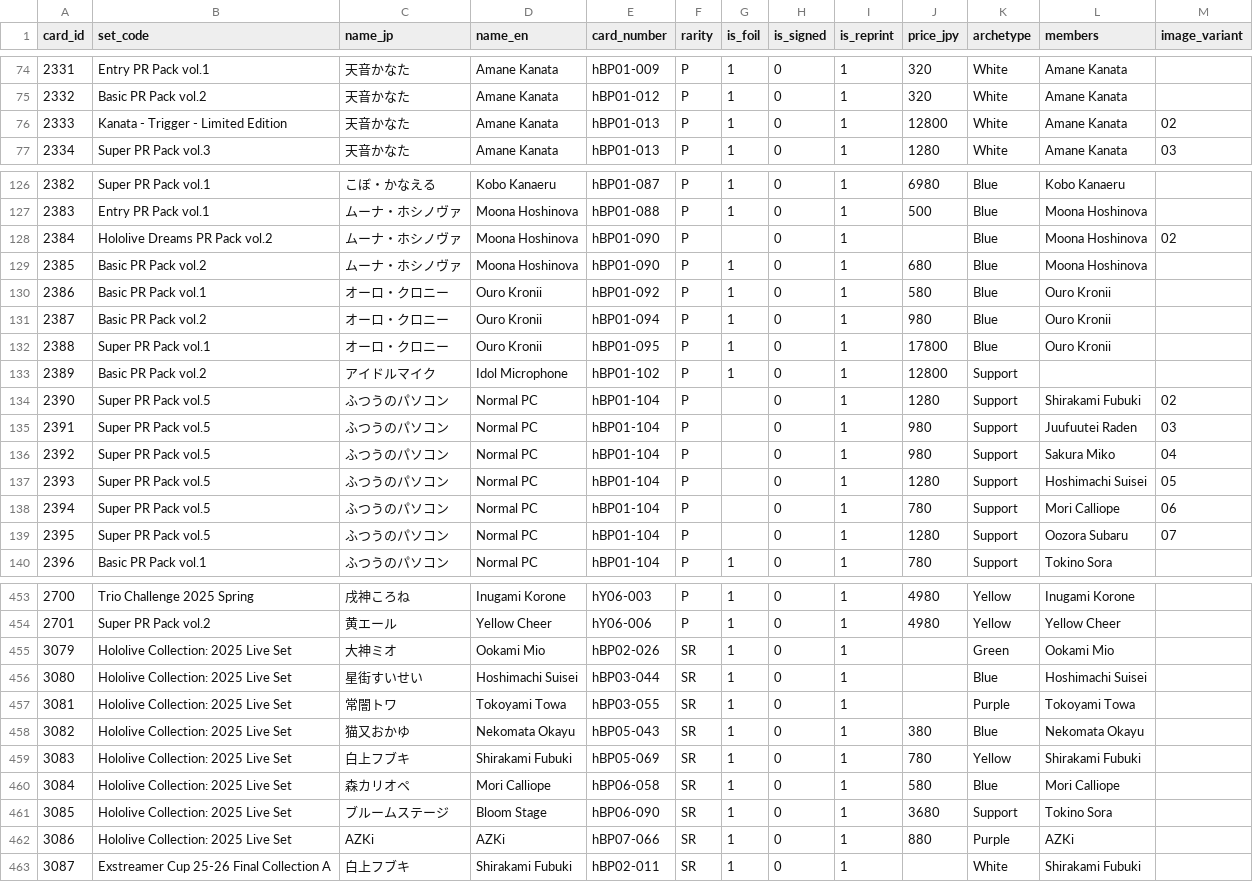
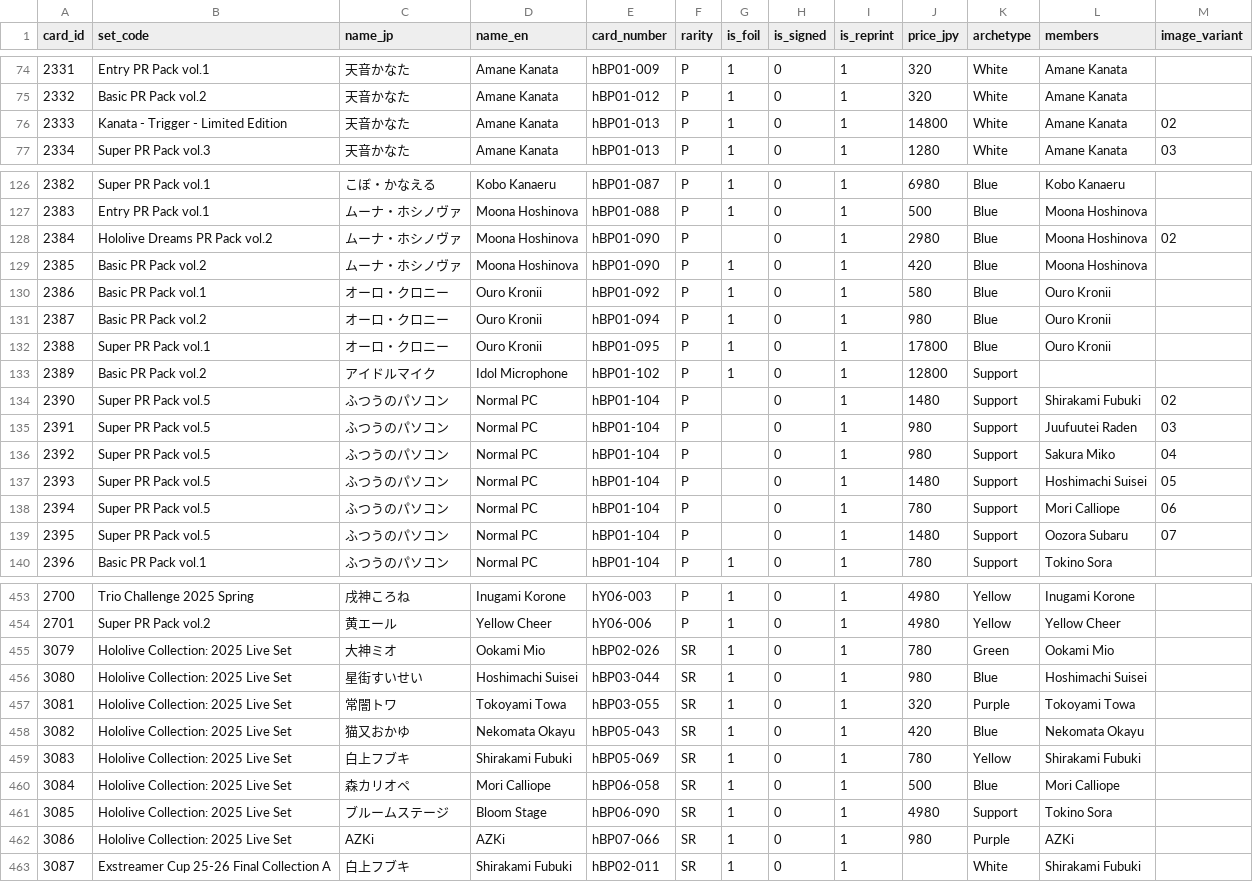
Before and after one commit to GokaiGoblin/oshi_collect, a CSV file: assets/holo_tcg_promos.csv, drawn as a sheet; only a part is shown, gaps mark what is left out; the diff covers the shown part only.

```diff
--- a/assets/holo_tcg_promos.csv
+++ b/assets/holo_tcg_promos.csv
@@ -75,3 +75,3 @@ card_id,set_code,name_jp,name_en,card_number,rarity,is_foil,is_signed,is_reprint
 2332,Basic PR Pack vol.2,天音かなた,Amane Kanata,hBP01-012,P,1,0,1,320,White,Amane Kanata,
-2333,Kanata - Trigger - Limited Edition,天音かなた,Amane Kanata,hBP01-013,P,1,0,1,12800,White,Amane Kanata,02
+2333,Kanata - Trigger - Limited Edition,天音かなた,Amane Kanata,hBP01-013,P,1,0,1,14800,White,Amane Kanata,02
 2334,Super PR Pack vol.3,天音かなた,Amane Kanata,hBP01-013,P,1,0,1,1280,White,Amane Kanata,03
@@ -127,4 +127,4 @@ card_id,set_code,name_jp,name_en,card_number,rarity,is_foil,is_signed,is_reprint
 2383,Entry PR Pack vol.1,ムーナ・ホシノヴァ,Moona Hoshinova,hBP01-088,P,1,0,1,500,Blue,Moona Hoshinova,
-2384,Hololive Dreams PR Pack vol.2,ムーナ・ホシノヴァ,Moona Hoshinova,hBP01-090,P,,0,1,,Blue,Moona Hoshinova,02
-2385,Basic PR Pack vol.2,ムーナ・ホシノヴァ,Moona Hoshinova,hBP01-090,P,1,0,1,680,Blue,Moona Hoshinova,
+2384,Hololive Dreams PR Pack vol.2,ムーナ・ホシノヴァ,Moona Hoshinova,hBP01-090,P,,0,1,2980,Blue,Moona Hoshinova,02
+2385,Basic PR Pack vol.2,ムーナ・ホシノヴァ,Moona Hoshinova,hBP01-090,P,1,0,1,420,Blue,Moona Hoshinova,
 2386,Basic PR Pack vol.1,オーロ・クロニー,Ouro Kronii,hBP01-092,P,1,0,1,580,Blue,Ouro Kronii,
@@ -133,8 +133,8 @@ card_id,set_code,name_jp,name_en,card_number,rarity,is_foil,is_signed,is_reprint
 2389,Basic PR Pack vol.2,アイドルマイク,Idol Microphone,hBP01-102,P,1,0,1,12800,Support,,
-2390,Super PR Pack vol.5,ふつうのパソコン,Normal PC,hBP01-104,P,,0,1,1280,Support,Shirakami Fubuki,02
+2390,Super PR Pack vol.5,ふつうのパソコン,Normal PC,hBP01-104,P,,0,1,1480,Support,Shirakami Fubuki,02
 2391,Super PR Pack vol.5,ふつうのパソコン,Normal PC,hBP01-104,P,,0,1,980,Support,Juufuutei Raden,03
 2392,Super PR Pack vol.5,ふつうのパソコン,Normal PC,hBP01-104,P,,0,1,980,Support,Sakura Miko,04
-2393,Super PR Pack vol.5,ふつうのパソコン,Normal PC,hBP01-104,P,,0,1,1280,Support,Hoshimachi Suisei,05
+2393,Super PR Pack vol.5,ふつうのパソコン,Normal PC,hBP01-104,P,,0,1,1480,Support,Hoshimachi Suisei,05
 2394,Super PR Pack vol.5,ふつうのパソコン,Normal PC,hBP01-104,P,,0,1,780,Support,Mori Calliope,06
-2395,Super PR Pack vol.5,ふつうのパソコン,Normal PC,hBP01-104,P,,0,1,1280,Support,Oozora Subaru,07
+2395,Super PR Pack vol.5,ふつうのパソコン,Normal PC,hBP01-104,P,,0,1,1480,Support,Oozora Subaru,07
 2396,Basic PR Pack vol.1,ふつうのパソコン,Normal PC,hBP01-104,P,1,0,1,780,Support,Tokino Sora,
@@ -454,10 +454,10 @@ card_id,set_code,name_jp,name_en,card_number,rarity,is_foil,is_signed,is_reprint
 2701,Super PR Pack vol.2,黄エール,Yellow Cheer,hY06-006,P,1,0,1,4980,Yellow,Yellow Cheer,
-3079,Hololive Collection: 2025 Live Set,大神ミオ,Ookami Mio,hBP02-026,SR,1,0,1,,Green,Ookami Mio,
-3080,Hololive Collection: 2025 Live Set,星街すいせい,Hoshimachi Suisei,hBP03-044,SR,1,0,1,,Blue,Hoshimachi Suisei,
-3081,Hololive Collection: 2025 Live Set,常闇トワ,Tokoyami Towa,hBP03-055,SR,1,0,1,,Purple,Tokoyami Towa,
-3082,Hololive Collection: 2025 Live Set,猫又おかゆ,Nekomata Okayu,hBP05-043,SR,1,0,1,380,Blue,Nekomata Okayu,
+3079,Hololive Collection: 2025 Live Set,大神ミオ,Ookami Mio,hBP02-026,SR,1,0,1,780,Green,Ookami Mio,
+3080,Hololive Collection: 2025 Live Set,星街すいせい,Hoshimachi Suisei,hBP03-044,SR,1,0,1,980,Blue,Hoshimachi Suisei,
+3081,Hololive Collection: 2025 Live Set,常闇トワ,Tokoyami Towa,hBP03-055,SR,1,0,1,320,Purple,Tokoyami Towa,
+3082,Hololive Collection: 2025 Live Set,猫又おかゆ,Nekomata Okayu,hBP05-043,SR,1,0,1,420,Blue,Nekomata Okayu,
 3083,Hololive Collection: 2025 Live Set,白上フブキ,Shirakami Fubuki,hBP05-069,SR,1,0,1,780,Yellow,Shirakami Fubuki,
-3084,Hololive Collection: 2025 Live Set,森カリオペ,Mori Calliope,hBP06-058,SR,1,0,1,580,Blue,Mori Calliope,
-3085,Hololive Collection: 2025 Live Set,ブルームステージ,Bloom Stage,hBP06-090,SR,1,0,1,3680,Support,Tokino Sora,
-3086,Hololive Collection: 2025 Live Set,AZKi,AZKi,hBP07-066,SR,1,0,1,880,Purple,AZKi,
+3084,Hololive Collection: 2025 Live Set,森カリオペ,Mori Calliope,hBP06-058,SR,1,0,1,500,Blue,Mori Calliope,
+3085,Hololive Collection: 2025 Live Set,ブルームステージ,Bloom Stage,hBP06-090,SR,1,0,1,4980,Support,Tokino Sora,
+3086,Hololive Collection: 2025 Live Set,AZKi,AZKi,hBP07-066,SR,1,0,1,980,Purple,AZKi,
 3087,Exstreamer Cup 25-26 Final Collection A,白上フブキ,Shirakami Fubuki,hBP02-011,SR,1,0,1,,White,Shirakami Fubuki,
```
Also changed, not shown: 34 edited cells elsewhere in this file, assets/holo_tcg_cards.csv, assets/holo_tcg_decks.csv, 1 other file.
